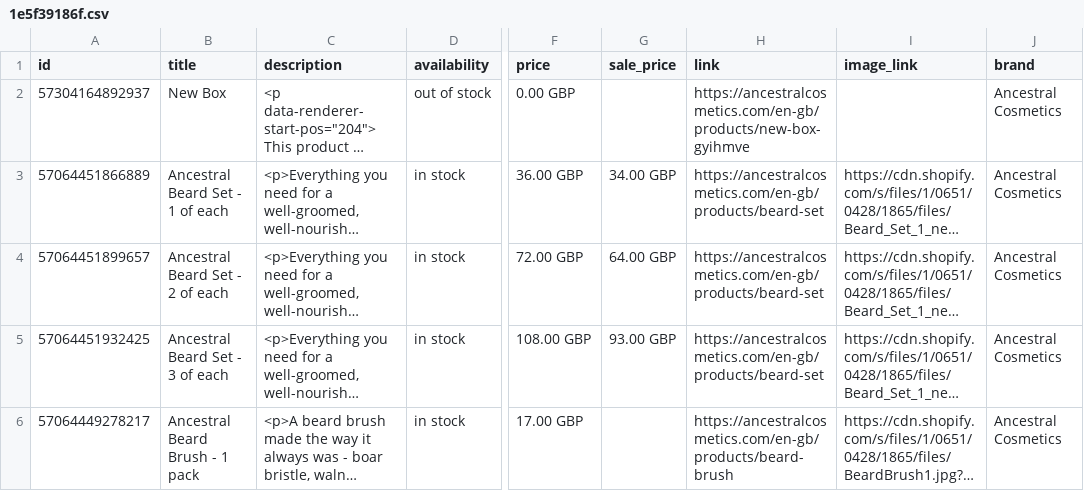
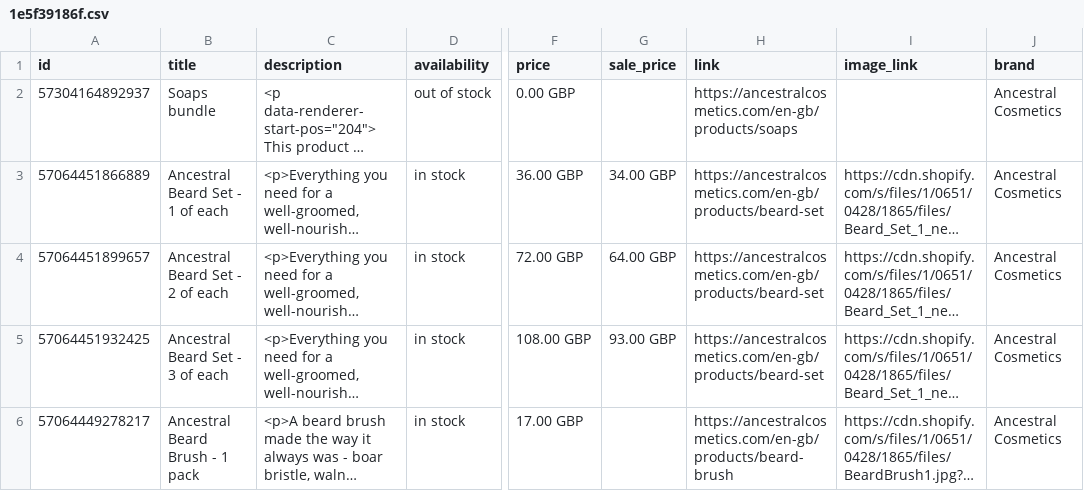
Before and after one commit to will-bonded/bonded-feed-generator, a CSV file: feeds/1e5f39186f.csv, drawn as a sheet; only a part is shown, gaps mark what is left out; long unchanged cells end in …; the diff names each change by its address in the sheet, - before the commit and + after, or states it on an @@ line.

```diff
--- a/feeds/1e5f39186f.csv
+++ b/feeds/1e5f39186f.csv
-B2 (title): New Box
+B2 (title): Soaps bundle
-H2 (link): https://ancestralcosmetics.com/en-gb/products/new-box-gyihmve
+H2 (link): https://ancestralcosmetics.com/en-gb/products/soaps
```
Also changed, not shown: 1 other file.
